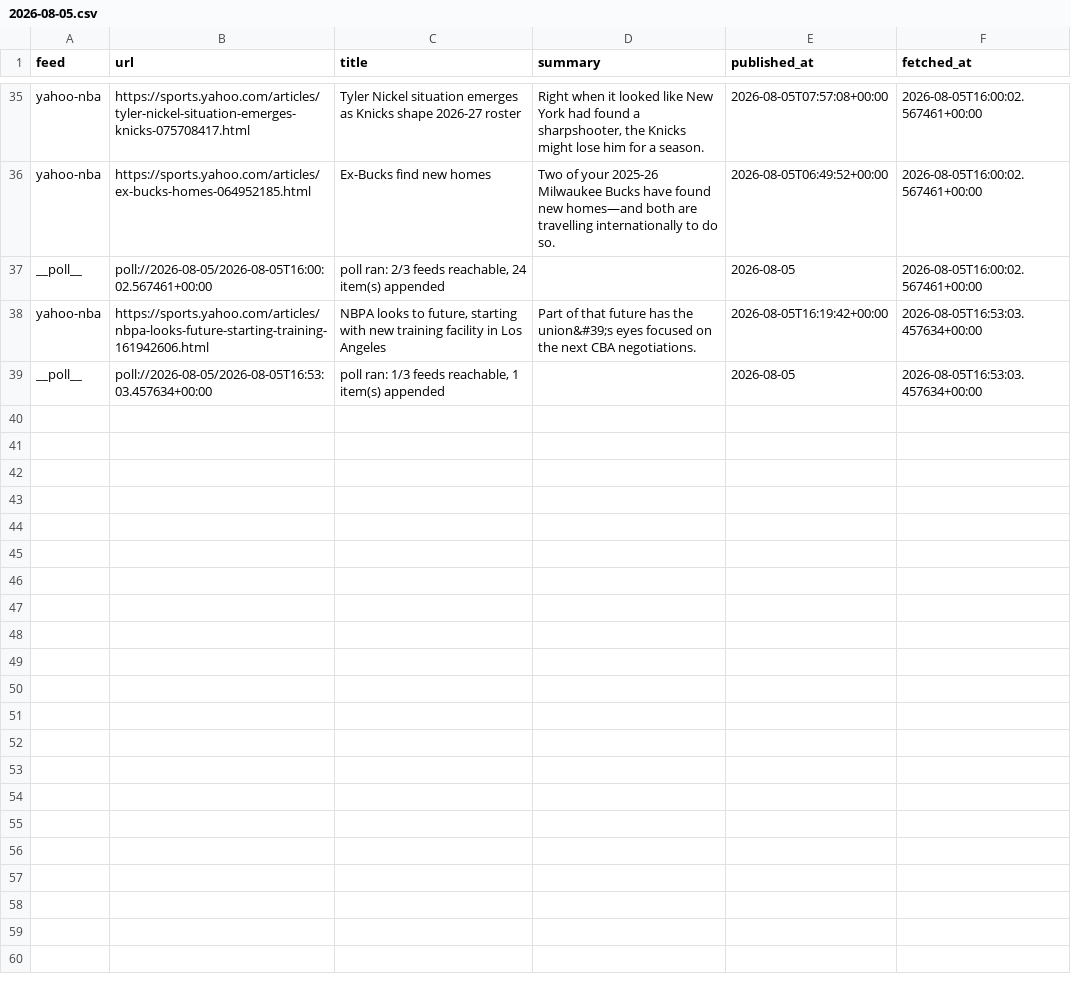
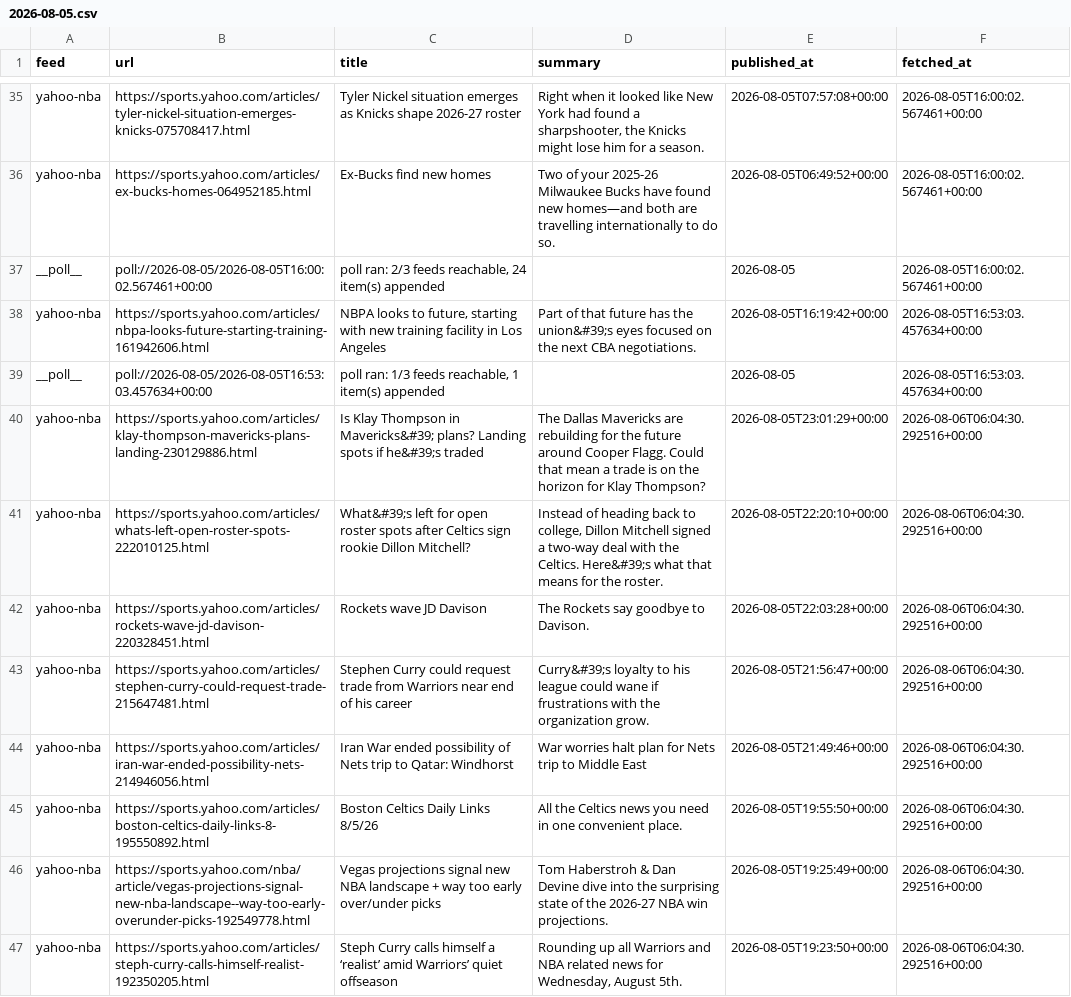
Before and after one commit to calvingtf/Mico-NBA, a CSV file: archive/rss/2026-08-05.csv, drawn as a sheet; only a part is shown, gaps mark what is left out; the diff covers the shown part only.

```diff
--- a/archive/rss/2026-08-05.csv
+++ b/archive/rss/2026-08-05.csv
@@ -39 +39,9 @@ yahoo-nba,https://sports.yahoo.com/articles/nbpa-looks-future-starting-training-
 __poll__,poll://2026-08-05/2026-08-05T16:53:03.457634+00:00,"poll ran: 1/3 feeds reachable, 1 item(s) appended",,2026-08-05,2026-08-05T16:53:03.457634+00:00
+yahoo-nba,https://sports.yahoo.com/articles/klay-thompson-mavericks-plans-landing-230129886.html,Is Klay Thompson in Mavericks&#39; plans? Landing spots if he&#39;s traded,The Dallas Mavericks are rebuilding for the future around Cooper Flagg. Could that mean a trade is on the horizon for Klay Thompson?,2026-08-05T23:01:29+00:00,2026-08-06T06:04:30.292516+00:00
+yahoo-nba,https://sports.yahoo.com/articles/whats-left-open-roster-spots-222010125.html,What&#39;s left for open roster spots after Celtics sign rookie Dillon Mitchell?,"Instead of heading back to college, Dillon Mitchell signed a two-way deal with the Celtics. Here&#39;s what that means for the roster.",2026-08-05T22:20:10+00:00,2026-08-06T06:04:30.292516+00:00
+yahoo-nba,https://sports.yahoo.com/articles/rockets-wave-jd-davison-220328451.html,Rockets wave JD Davison,The Rockets say goodbye to Davison.,2026-08-05T22:03:28+00:00,2026-08-06T06:04:30.292516+00:00
+yahoo-nba,https://sports.yahoo.com/articles/stephen-curry-could-request-trade-215647481.html,Stephen Curry could request trade from Warriors near end of his career,Curry&#39;s loyalty to his league could wane if frustrations with the organization grow.,2026-08-05T21:56:47+00:00,2026-08-06T06:04:30.292516+00:00
+yahoo-nba,https://sports.yahoo.com/articles/iran-war-ended-possibility-nets-214946056.html,Iran War ended possibility of Nets trip to Qatar: Windhorst,War worries halt plan for Nets trip to Middle East,2026-08-05T21:49:46+00:00,2026-08-06T06:04:30.292516+00:00
+yahoo-nba,https://sports.yahoo.com/articles/boston-celtics-daily-links-8-195550892.html,Boston Celtics Daily Links 8/5/26,All the Celtics news you need in one convenient place.,2026-08-05T19:55:50+00:00,2026-08-06T06:04:30.292516+00:00
+yahoo-nba,https://sports.yahoo.com/nba/article/vegas-projections-signal-new-nba-landscape--way-too-early-overunder-picks-192549778.html,Vegas projections signal new NBA landscape + way too early over/under picks,Tom Haberstroh & Dan Devine dive into the surprising state of the 2026-27 NBA win projections.,2026-08-05T19:25:49+00:00,2026-08-06T06:04:30.292516+00:00
+yahoo-nba,https://sports.yahoo.com/articles/steph-curry-calls-himself-realist-192350205.html,Steph Curry calls himself a ‘realist’ amid Warriors’ quiet offseason,"Rounding up all Warriors and NBA related news for Wednesday, August 5th.",2026-08-05T19:23:50+00:00,2026-08-06T06:04:30.292516+00:00
```
Also changed, not shown: 8 added rows elsewhere in this file, 1 other file.
